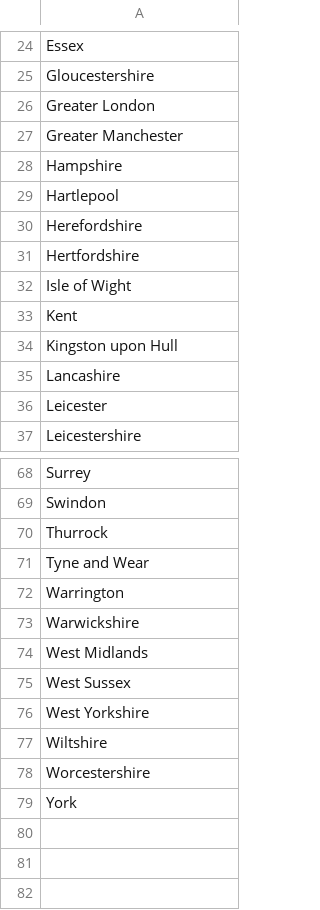
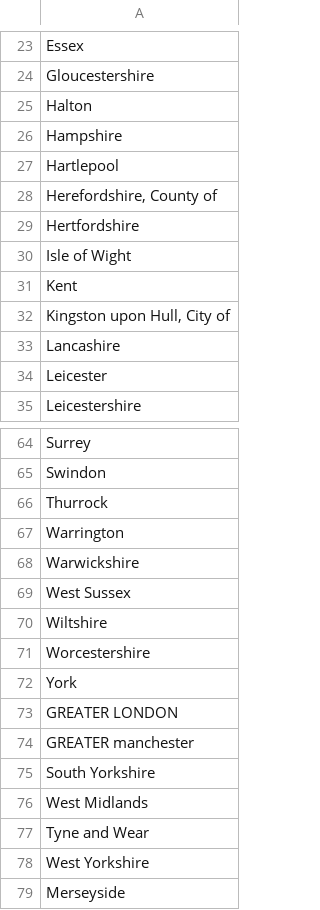
Before and after one commit to joepiekos/Project-III, a CSV file: english authorities.csv, drawn as a sheet; only a part is shown, gaps mark what is left out; the diff covers the shown part only.

Commit message:
adding list of english counties

```diff
--- a/english authorities.csv
+++ b/english authorities.csv
@@ -25,7 +24,6 @@ Essex
 Gloucestershire
-Greater London
-Greater Manchester
+Halton
 Hampshire
 Hartlepool
-Herefordshire
+"Herefordshire, County of"
 Hertfordshire
@@ -33,3 +31,3 @@ Isle of Wight
 Kent
-Kingston upon Hull
+"Kingston upon Hull, City of"
 Lancashire
@@ -70,8 +66,5 @@ Swindon
 Thurrock
-Tyne and Wear
 Warrington
 Warwickshire
-West Midlands
 West Sussex
-West Yorkshire
 Wiltshire
@@ -79 +72,8 @@ Worcestershire
 York
+GREATER LONDON
+GREATER manchester
+South Yorkshire
+West Midlands
+Tyne and Wear
+West Yorkshire
+Merseyside
```
Also changed, not shown: 1 removed row and 2 edited cells elsewhere in this file, 1 other file.
